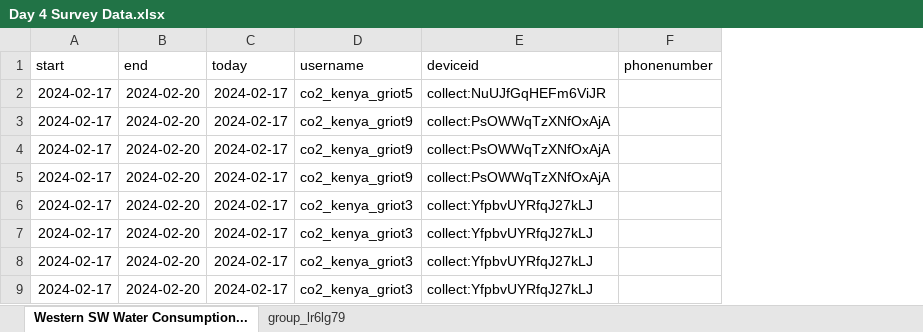
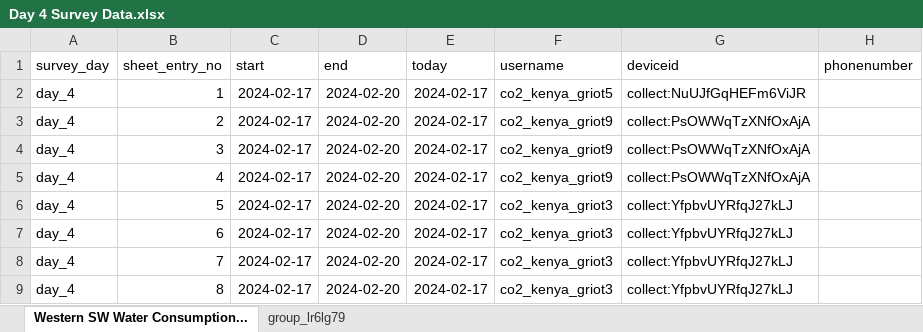
Before and after one commit to fcmuchina/WCFT, an Excel workbook: Day 4 Survey Data.xlsx, sheet Western SW Water Consumption..., drawn as a sheet; only a part is shown; values as stored, in another font and other column widths than the file's, no borders; the diff names each change by its address in the sheet, - before the commit and + after, or states it on an @@ line.

Commit message:
Created the combined Day (2-3-4) survey file lthat collates all the data for the three days

```diff
--- a/Day 4 Survey Data.xlsx (sheet Western SW Water Consumption...)
+++ b/Day 4 Survey Data.xlsx (sheet Western SW Water Consumption...)
+column A (survey_day), rows 2-9: all day_4
+column B (sheet_entry_no), rows 2-9: 1 | 2 | 3 | 4 | 5 | 6 | 7 | 8
```
Also changed, not shown: Day 2 Survey Data.xlsx, Day 3 Survey Data.xlsx, 1 other file.
